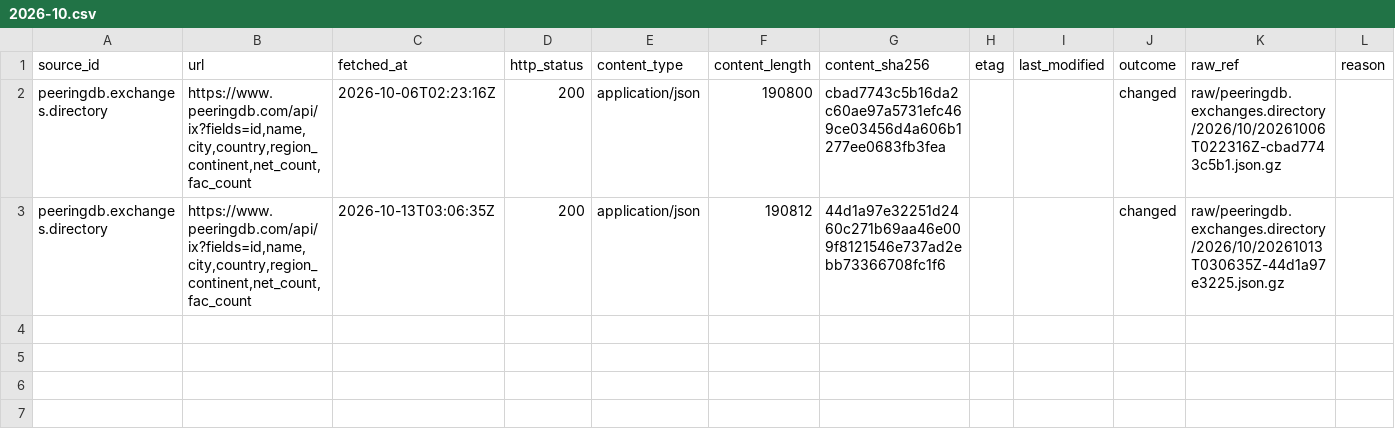
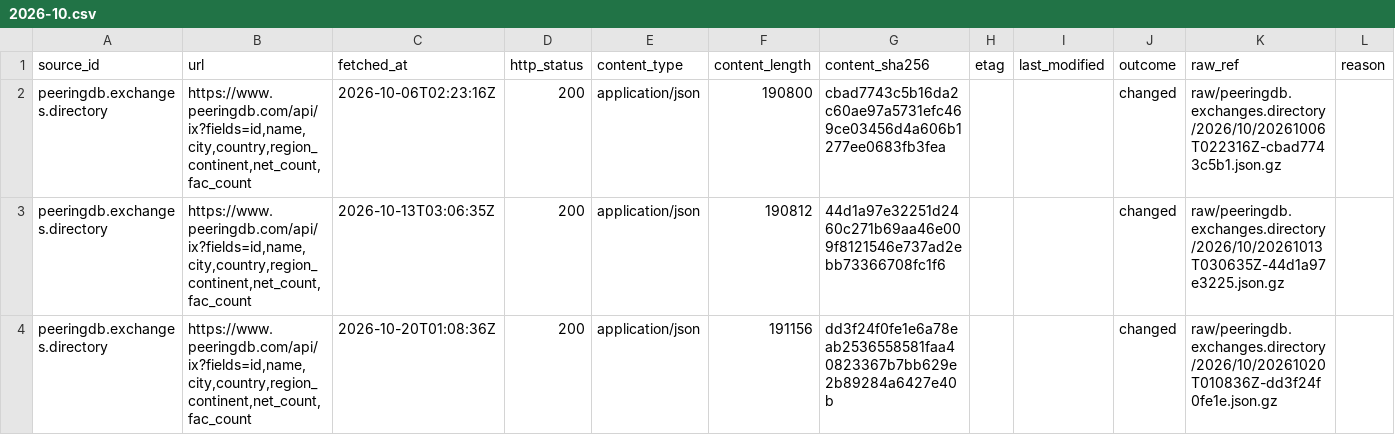
Before and after one commit to q3dresearch/wss-cloud-footprint, a CSV file: manifest/peeringdb.exchanges.directory/2026-10.csv, drawn as a sheet; only a part is shown; rows hold the shown columns only; the diff names each change by its address in the sheet, - before the commit and + after, or states it on an @@ line.

```diff
--- a/manifest/peeringdb.exchanges.directory/2026-10.csv
+++ b/manifest/peeringdb.exchanges.directory/2026-10.csv
+row 4: peeringdb.exchanges.directory | https://www.peeringdb.com/api/ix?fields=id,name,city,country,region_continent,net_count,fac_count | 2026-10-20T01:08:36Z | 200 | application/json | 191156 | dd3f24f0fe1e6a78eab2536558581faa40823367b7bb629e2b89284a6427e40b |  |  | changed | raw/peeringdb.exchanges.directory/2026/10/20261020T010836Z-dd3f24f0fe1e.json.gz
```
Also changed, not shown: manifest/aws.infra.ip-ranges/2026-10.csv, manifest/aws.services.regional/2026-10.csv, 10 other files.
